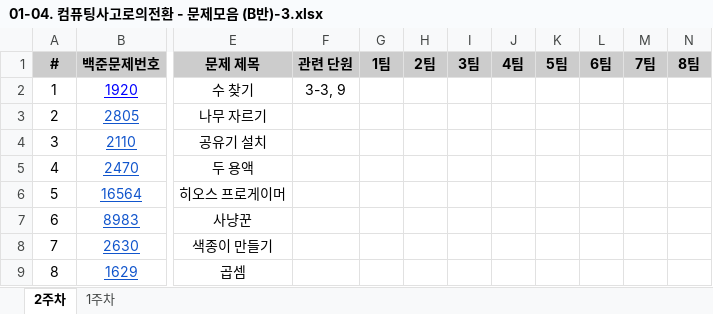
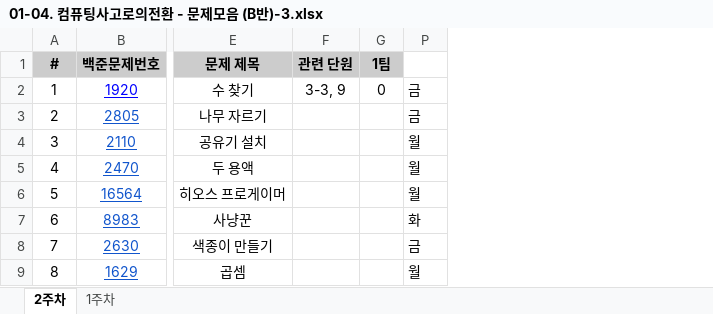
Before and after one commit to markchck/coding_test, an Excel workbook: 01-04. 컴퓨팅사고로의전환 - 문제모음 (B반)-3.xlsx, sheet 2주차, drawn as a sheet; only a part is shown, gaps mark what is left out; values as stored, in another font and other column widths than the file's, no borders; charts and pictures not drawn; removed rows and columns are numbered as before the commit, all else as after; the diff names each change by its address in the sheet, - before the commit and + after, or states it on an @@ line.

```diff
--- a/01-04. 컴퓨팅사고로의전환 - 문제모음 (B반)-3.xlsx (sheet 2주차)
+++ b/01-04. 컴퓨팅사고로의전환 - 문제모음 (B반)-3.xlsx (sheet 2주차)
@@ column H (2팀) hidden, empty @@
@@ column I (3팀) hidden, empty @@
@@ column J (4팀) hidden, empty @@
@@ column K (5팀) hidden, empty @@
@@ column L (6팀) hidden, empty @@
@@ column M (7팀) hidden, empty @@
@@ column N (8팀) hidden, empty @@
+column P, rows 2-9: 금 | 금 | 월 | 월 | 월 | 화 | 금 | 월
-G2 (1팀): (empty)
+G2 (1팀): 0
```
Also changed, not shown: charts or pictures, 8 other files.
